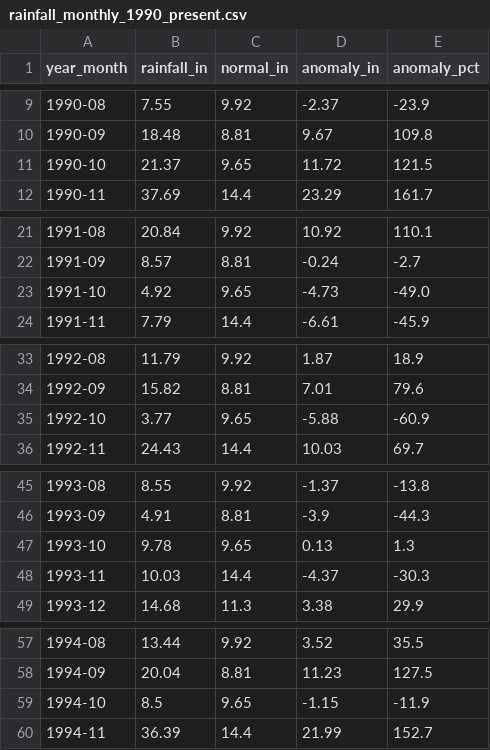
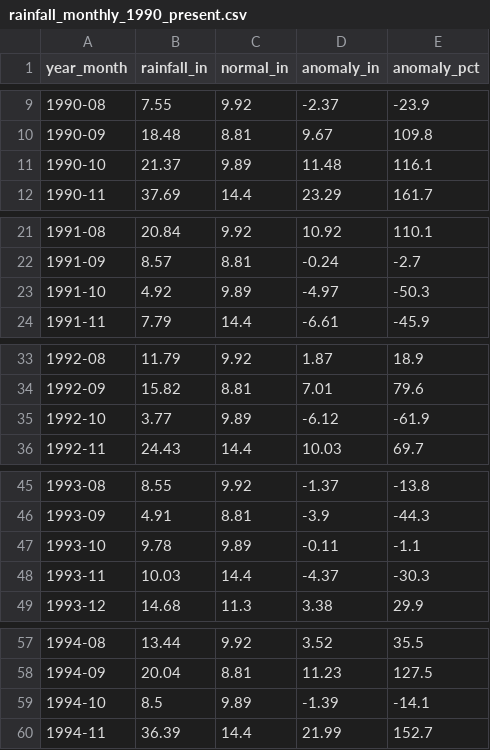
Before and after one commit to cherryleh/panaewa, a CSV file: panaewa-app/data/rainfall_monthly_1990_present.csv, drawn as a sheet; only a part is shown, gaps mark what is left out; the diff covers the shown part only.

```diff
--- a/panaewa-app/data/rainfall_monthly_1990_present.csv
+++ b/panaewa-app/data/rainfall_monthly_1990_present.csv
@@ -10,3 +10,3 @@ year_month,rainfall_in,normal_in,anomaly_in,anomaly_pct
 1990-09,18.48,8.81,9.67,109.8
-1990-10,21.37,9.65,11.72,121.5
+1990-10,21.37,9.89,11.48,116.1
 1990-11,37.69,14.4,23.29,161.7
@@ -22,3 +22,3 @@ year_month,rainfall_in,normal_in,anomaly_in,anomaly_pct
 1991-09,8.57,8.81,-0.24,-2.7
-1991-10,4.92,9.65,-4.73,-49.0
+1991-10,4.92,9.89,-4.97,-50.3
 1991-11,7.79,14.4,-6.61,-45.9
@@ -34,3 +34,3 @@ year_month,rainfall_in,normal_in,anomaly_in,anomaly_pct
 1992-09,15.82,8.81,7.01,79.6
-1992-10,3.77,9.65,-5.88,-60.9
+1992-10,3.77,9.89,-6.12,-61.9
 1992-11,24.43,14.4,10.03,69.7
@@ -46,3 +46,3 @@ year_month,rainfall_in,normal_in,anomaly_in,anomaly_pct
 1993-09,4.91,8.81,-3.9,-44.3
-1993-10,9.78,9.65,0.13,1.3
+1993-10,9.78,9.89,-0.11,-1.1
 1993-11,10.03,14.4,-4.37,-30.3
@@ -58,3 +58,3 @@ year_month,rainfall_in,normal_in,anomaly_in,anomaly_pct
 1994-09,20.04,8.81,11.23,127.5
-1994-10,8.5,9.65,-1.15,-11.9
+1994-10,8.5,9.89,-1.39,-14.1
 1994-11,36.39,14.4,21.99,152.7
```
Also changed, not shown: 96 edited cells elsewhere in this file, panaewa-app/public/rainfall_monthly_1990_present.csv, 1 other file.
